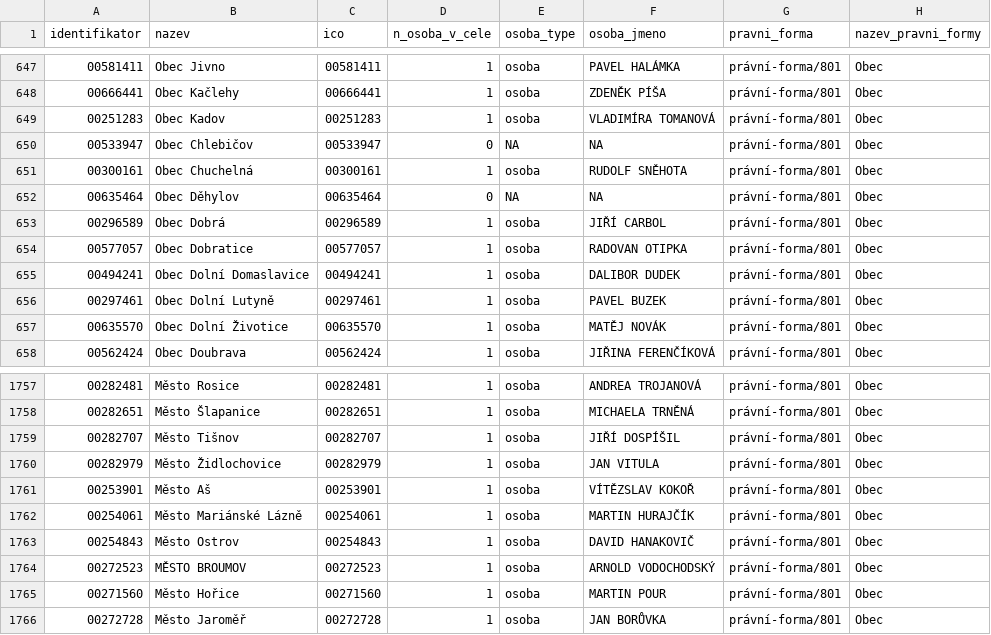
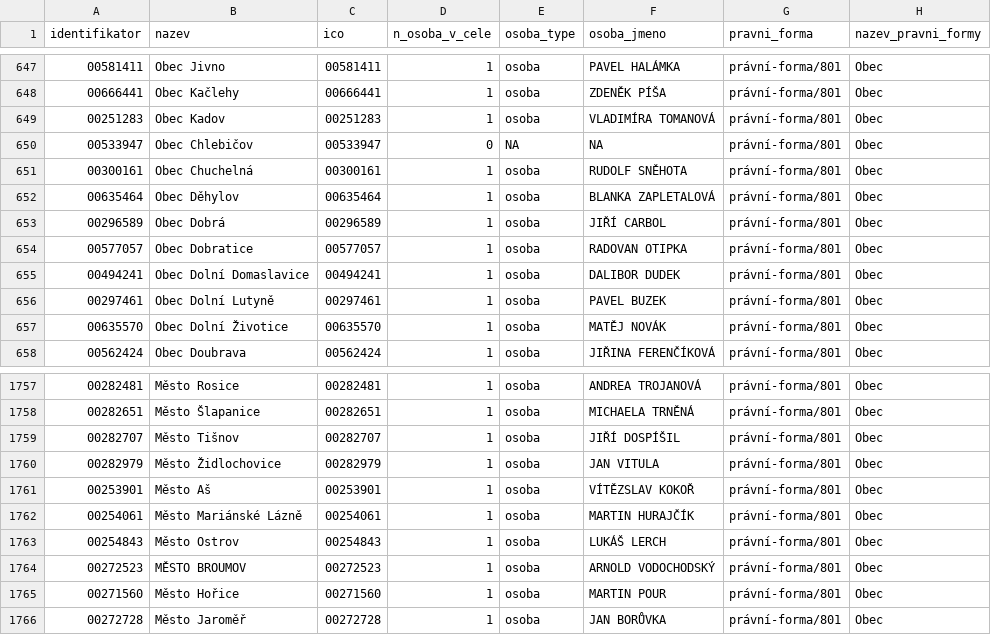
Before and after one commit to skvrnami/mayors2, a CSV file: output/soucasni_starostove_hejtmani.csv, drawn as a sheet; only a part is shown, gaps mark what is left out.

```diff
--- a/output/soucasni_starostove_hejtmani.csv
+++ b/output/soucasni_starostove_hejtmani.csv
@@ -651,3 +651,3 @@
 "00300161","Obec Chuchelná","00300161",1,"osoba","RUDOLF SNĚHOTA","právní-forma/801","Obec"
-"00635464","Obec Děhylov","00635464",0,NA,NA,"právní-forma/801","Obec"
+"00635464","Obec Děhylov","00635464",1,"osoba","BLANKA ZAPLETALOVÁ","právní-forma/801","Obec"
 "00296589","Obec Dobrá","00296589",1,"osoba","JIŘÍ CARBOL","právní-forma/801","Obec"
@@ -1762,3 +1762,3 @@
 "00254061","Město Mariánské Lázně","00254061",1,"osoba","MARTIN HURAJČÍK","právní-forma/801","Obec"
-"00254843","Město Ostrov","00254843",1,"osoba","DAVID HANAKOVIČ","právní-forma/801","Obec"
+"00254843","Město Ostrov","00254843",1,"osoba","LUKÁŠ LERCH","právní-forma/801","Obec"
 "00272523","MĚSTO BROUMOV","00272523",1,"osoba","ARNOLD VODOCHODSKÝ","právní-forma/801","Obec"
```
Also changed, not shown: 2 other files.
